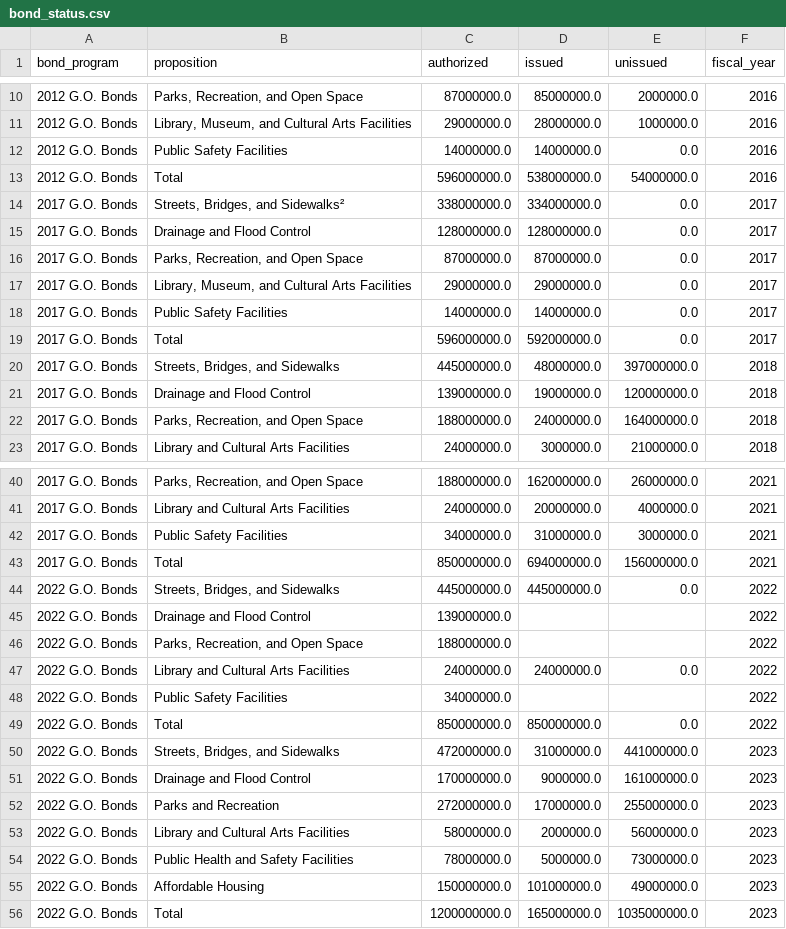
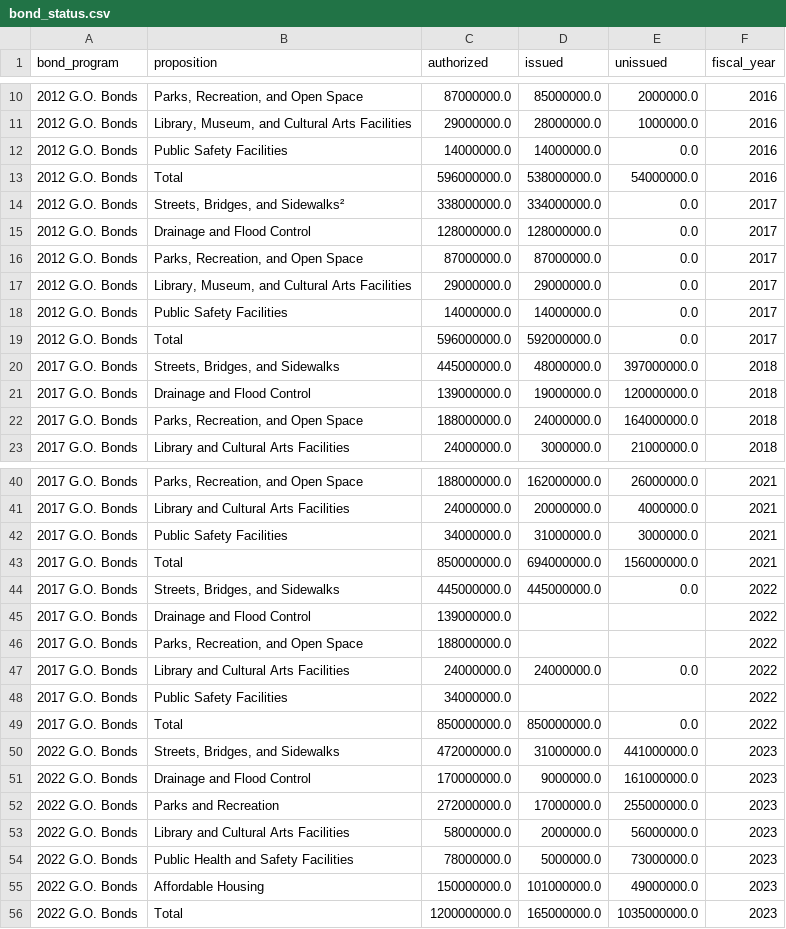
Before and after one commit to Promeos/san-antonio-municipal-finance-data, a CSV file: data/processed/bond_status.csv, drawn as a sheet; only a part is shown, gaps mark what is left out.

```diff
--- a/data/processed/bond_status.csv
+++ b/data/processed/bond_status.csv
@@ -13,8 +13,8 @@ bond_program,proposition,authorized,issued,unissued,fiscal_year
 2012 G.O. Bonds,Total,596000000.0,538000000.0,54000000.0,2016
-2017 G.O. Bonds,"Streets, Bridges, and Sidewalks²",338000000.0,334000000.0,0.0,2017
-2017 G.O. Bonds,Drainage and Flood Control,128000000.0,128000000.0,0.0,2017
-2017 G.O. Bonds,"Parks, Recreation, and Open Space",87000000.0,87000000.0,0.0,2017
-2017 G.O. Bonds,"Library, Museum, and Cultural Arts Facilities",29000000.0,29000000.0,0.0,2017
-2017 G.O. Bonds,Public Safety Facilities,14000000.0,14000000.0,0.0,2017
-2017 G.O. Bonds,Total,596000000.0,592000000.0,0.0,2017
+2012 G.O. Bonds,"Streets, Bridges, and Sidewalks²",338000000.0,334000000.0,0.0,2017
+2012 G.O. Bonds,Drainage and Flood Control,128000000.0,128000000.0,0.0,2017
+2012 G.O. Bonds,"Parks, Recreation, and Open Space",87000000.0,87000000.0,0.0,2017
+2012 G.O. Bonds,"Library, Museum, and Cultural Arts Facilities",29000000.0,29000000.0,0.0,2017
+2012 G.O. Bonds,Public Safety Facilities,14000000.0,14000000.0,0.0,2017
+2012 G.O. Bonds,Total,596000000.0,592000000.0,0.0,2017
 2017 G.O. Bonds,"Streets, Bridges, and Sidewalks",445000000.0,48000000.0,397000000.0,2018
@@ -43,8 +43,8 @@ bond_program,proposition,authorized,issued,unissued,fiscal_year
 2017 G.O. Bonds,Total,850000000.0,694000000.0,156000000.0,2021
-2022 G.O. Bonds,"Streets, Bridges, and Sidewalks",445000000.0,445000000.0,0.0,2022
-2022 G.O. Bonds,Drainage and Flood Control,139000000.0,,,2022
-2022 G.O. Bonds,"Parks, Recreation, and Open Space",188000000.0,,,2022
-2022 G.O. Bonds,Library and Cultural Arts Facilities,24000000.0,24000000.0,0.0,2022
-2022 G.O. Bonds,Public Safety Facilities,34000000.0,,,2022
-2022 G.O. Bonds,Total,850000000.0,850000000.0,0.0,2022
+2017 G.O. Bonds,"Streets, Bridges, and Sidewalks",445000000.0,445000000.0,0.0,2022
+2017 G.O. Bonds,Drainage and Flood Control,139000000.0,,,2022
+2017 G.O. Bonds,"Parks, Recreation, and Open Space",188000000.0,,,2022
+2017 G.O. Bonds,Library and Cultural Arts Facilities,24000000.0,24000000.0,0.0,2022
+2017 G.O. Bonds,Public Safety Facilities,34000000.0,,,2022
+2017 G.O. Bonds,Total,850000000.0,850000000.0,0.0,2022
 2022 G.O. Bonds,"Streets, Bridges, and Sidewalks",472000000.0,31000000.0,441000000.0,2023
```
Also changed, not shown: data/processed/acfr_budget_vs_actual.csv, data/processed/cip_categories.csv, 11 other files.
